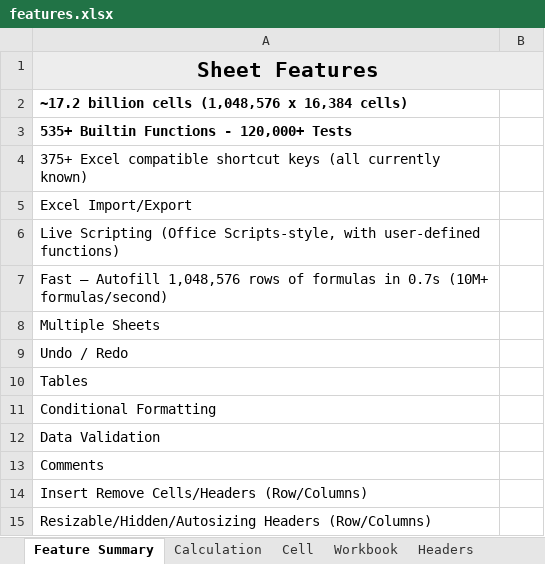
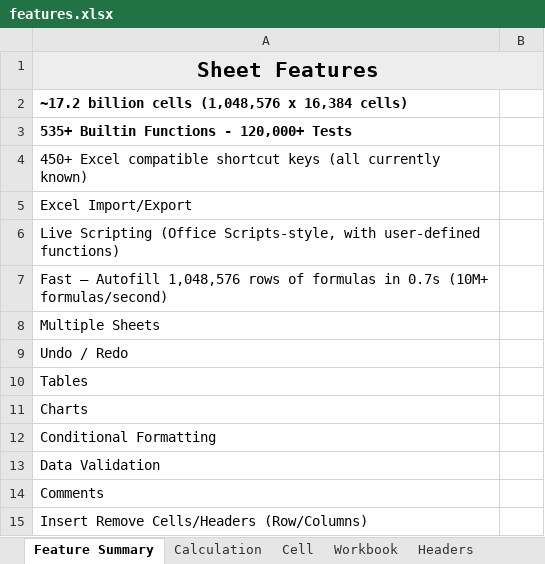
Before and after one commit to sheetxl/templates-workbook, an Excel workbook: templates/highlights/features.xlsx, sheet Feature Summary, drawn as a sheet; only a part is shown; the shorter side is filled out with more unchanged rows; values as stored, in another font and other column widths than the file's, no borders; charts and pictures not drawn; the diff names each change by its address in the sheet, - before the commit and + after, or states it on an @@ line.

```diff
--- a/templates/highlights/features.xlsx (sheet Feature Summary)
+++ b/templates/highlights/features.xlsx (sheet Feature Summary)
-A4: 375+ Excel compatible…
+A4: 450+ Excel compatible…
+row 11: Charts
```
Also changed, not shown: templates/finance/wacc-calculator.xlsx, 2 other files.
